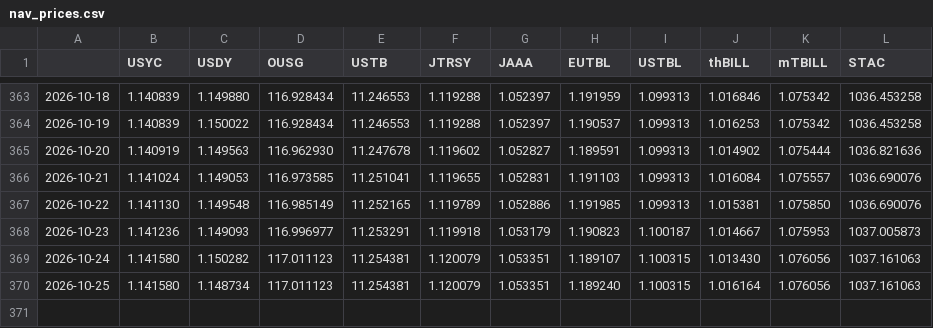
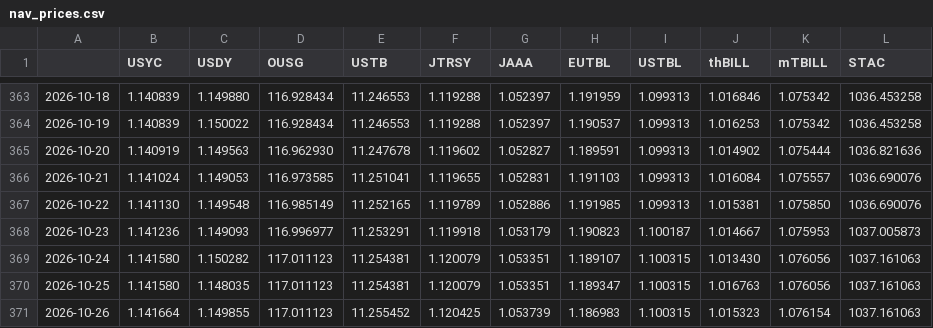
Before and after one commit to alphalineresearch/alphaline-charts, a CSV file: data/eth_rwa/nav_prices.csv, drawn as a sheet; only a part is shown, gaps mark what is left out.

```diff
--- a/data/eth_rwa/nav_prices.csv
+++ b/data/eth_rwa/nav_prices.csv
@@ -369,2 +369,3 @@
 2026-10-24,1.141580,1.150282,117.011123,11.254381,1.120079,1.053351,1.189107,1.100315,1.013430,1.076056,1037.161063
-2026-10-25,1.141580,1.148734,117.011123,11.254381,1.120079,1.053351,1.189240,1.100315,1.016164,1.076056,1037.161063
+2026-10-25,1.141580,1.148035,117.011123,11.254381,1.120079,1.053351,1.189347,1.100315,1.016763,1.076056,1037.161063
+2026-10-26,1.141664,1.149855,117.011123,11.255452,1.120425,1.053739,1.186983,1.100315,1.015323,1.076154,1037.161063
```
Also changed, not shown: data/breadth/coins.csv, data/eth_rwa/supply.csv, 51 other files.
